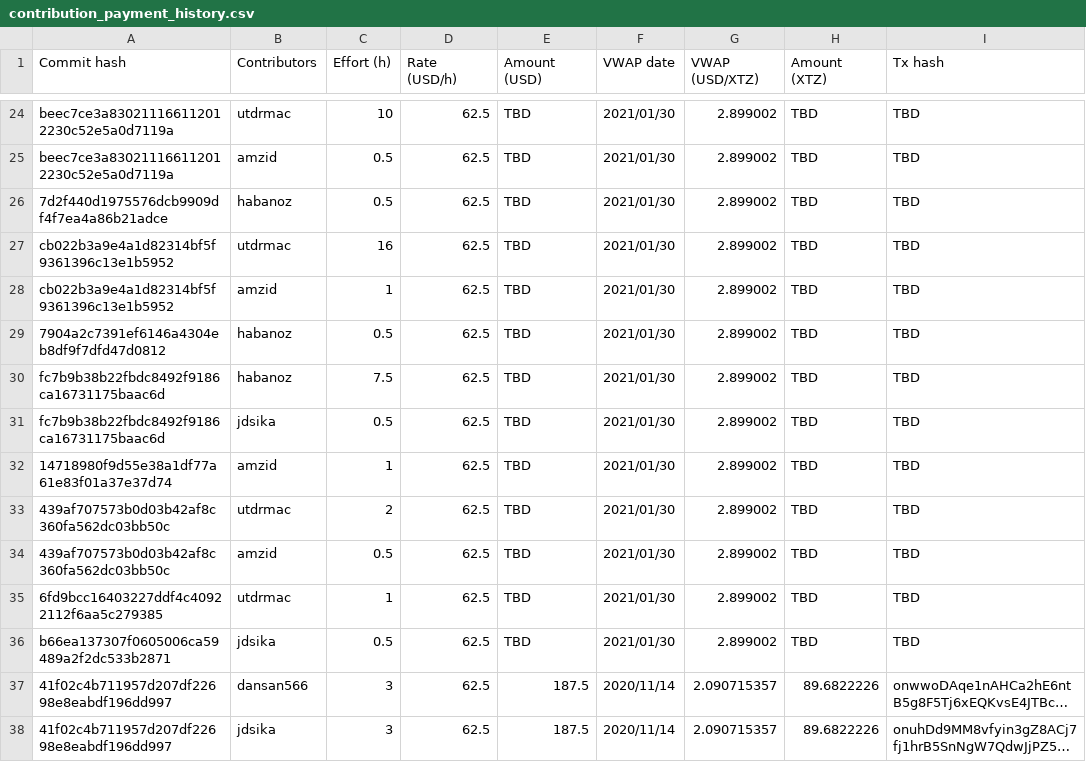
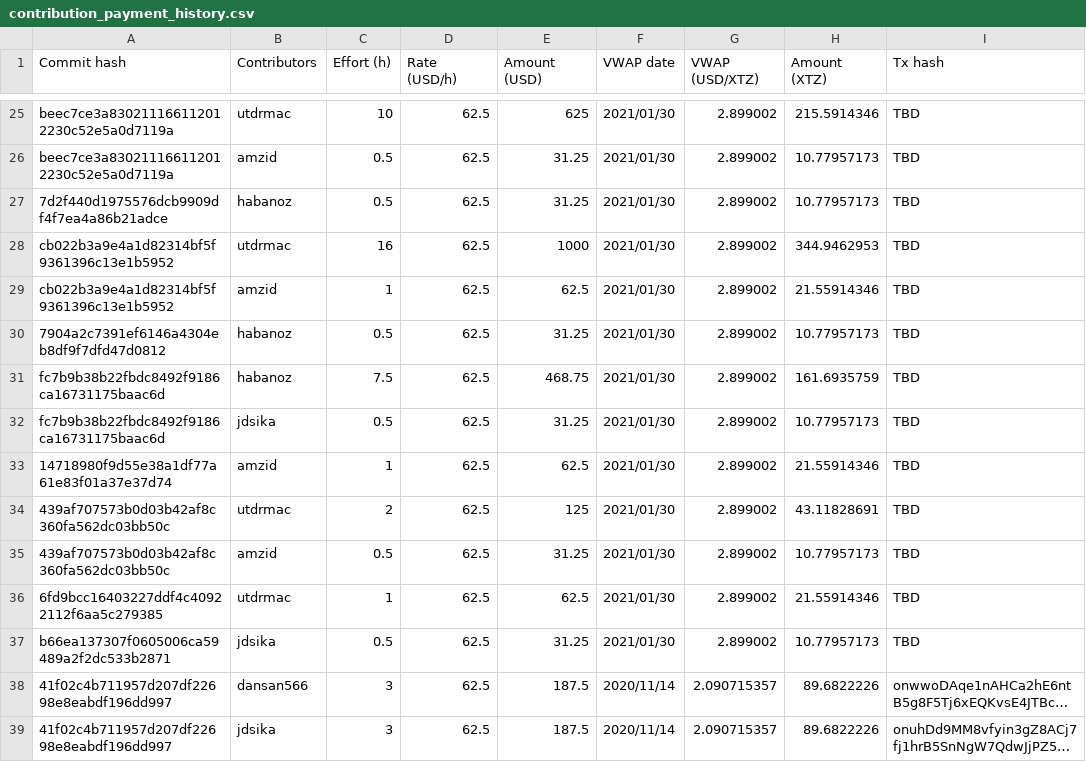
Before and after one commit to tezos-reward-distributor-organization/tezos-reward-distributor, a CSV file: contribution_payment_history.csv, drawn as a sheet; only a part is shown, gaps mark what is left out; long unchanged cells end in …; addresses are those after the commit; the diff covers the shown part only; the diff names each change by its address in the sheet, - before the commit and + after, or states it on an @@ line.

```diff
--- a/contribution_payment_history.csv
+++ b/contribution_payment_history.csv
-E25 (Amount (USD)): TBD
+E25 (Amount (USD)): 625
-H25 (Amount (XTZ)): TBD
+H25 (Amount (XTZ)): 215.5914346
-E26:E27 (Amount (USD)): TBD
+E26:E27 (Amount (USD)): 31.25
-H26:H27 (Amount (XTZ)): TBD
+H26:H27 (Amount (XTZ)): 10.77957173
-E28 (Amount (USD)): TBD
+E28 (Amount (USD)): 1000
-H28 (Amount (XTZ)): TBD
+H28 (Amount (XTZ)): 344.9462953
-E29 (Amount (USD)): TBD
+E29 (Amount (USD)): 62.5
-H29 (Amount (XTZ)): TBD
+H29 (Amount (XTZ)): 21.55914346
-E30 (Amount (USD)): TBD
+E30 (Amount (USD)): 31.25
-H30 (Amount (XTZ)): TBD
+H30 (Amount (XTZ)): 10.77957173
-E31 (Amount (USD)): TBD
+E31 (Amount (USD)): 468.75
-H31 (Amount (XTZ)): TBD
+H31 (Amount (XTZ)): 161.6935759
-E32 (Amount (USD)): TBD
+E32 (Amount (USD)): 31.25
-H32 (Amount (XTZ)): TBD
+H32 (Amount (XTZ)): 10.77957173
-E33 (Amount (USD)): TBD
+E33 (Amount (USD)): 62.5
-H33 (Amount (XTZ)): TBD
+H33 (Amount (XTZ)): 21.55914346
-E34 (Amount (USD)): TBD
+E34 (Amount (USD)): 125
-H34 (Amount (XTZ)): TBD
+H34 (Amount (XTZ)): 43.11828691
-E35 (Amount (USD)): TBD
+E35 (Amount (USD)): 31.25
-H35 (Amount (XTZ)): TBD
+H35 (Amount (XTZ)): 10.77957173
-E36 (Amount (USD)): TBD
+E36 (Amount (USD)): 62.5
-H36 (Amount (XTZ)): TBD
+H36 (Amount (XTZ)): 21.55914346
-E37 (Amount (USD)): TBD
+E37 (Amount (USD)): 31.25
-H37 (Amount (XTZ)): TBD
+H37 (Amount (XTZ)): 10.77957173
```
Also changed, not shown: 1 added row and 42 edited cells elsewhere in this file.
